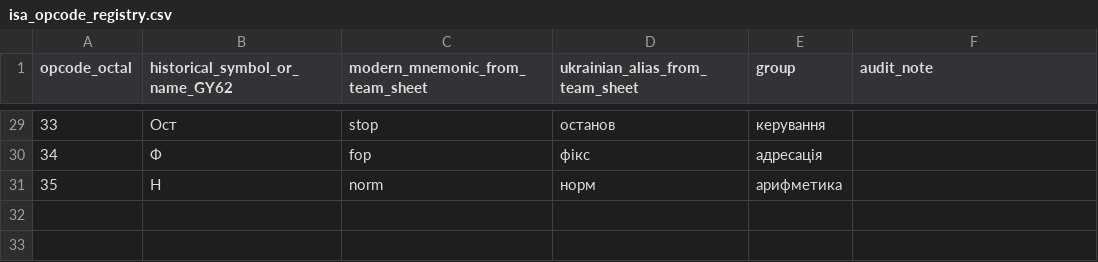
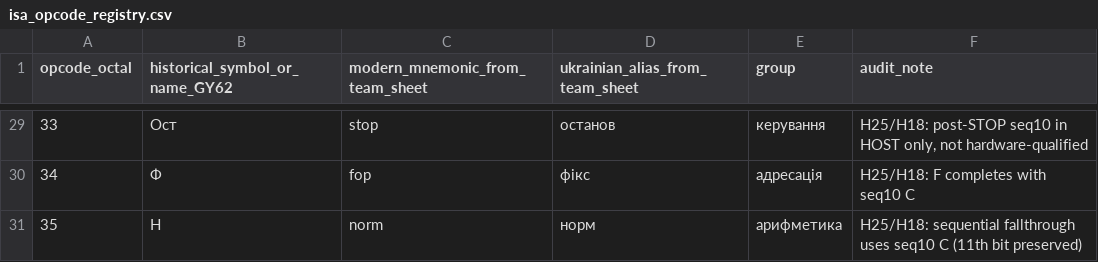
Before and after one commit to indrekis/Kyiv_emulator, a CSV file: docs/isa_opcode_registry.csv, drawn as a sheet; only a part is shown, gaps mark what is left out; the diff covers the shown part only.

Commit message:
Fix Kyiv UVK sequential counter width and document control flow

```diff
--- a/docs/isa_opcode_registry.csv
+++ b/docs/isa_opcode_registry.csv
@@ -29,3 +29,3 @@ opcode_octal,historical_symbol_or_name_GY62,modern_mnemonic_from_team_sheet,ukra
-33,Ост,stop,останов,керування,
-34,Ф,fop,фікс,адресація,
-35,Н,norm,норм,арифметика,
+33,Ост,stop,останов,керування,"H25/H18: post-STOP seq10 in HOST only, not hardware-qualified"
+34,Ф,fop,фікс,адресація,H25/H18: F completes with seq10 C
+35,Н,norm,норм,арифметика,H25/H18: sequential fallthrough uses seq10 C (11th bit preserved)
```
Also changed, not shown: 22 edited cells elsewhere in this file, docs/ISA_07_D1_OPCODE_MATRIX.tsv, 5 other files.
